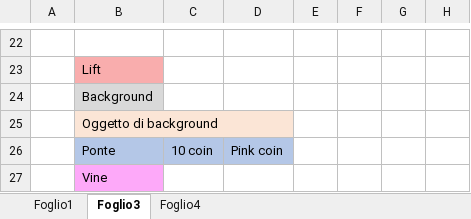
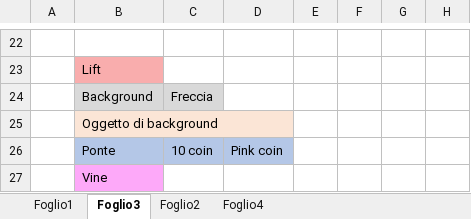
Before and after one commit to Jaeger87/Super-Mario-Deep-Maker-2, an Excel workbook: Analisi approfondita sovrapponibili.xlsx, sheet Foglio3, drawn as a sheet; only a part is shown, gaps mark what is left out; values as stored, in another font and other column widths than the file's, no borders; the diff names each change by its address in the sheet, - before the commit and + after, or states it on an @@ line.

```diff
--- a/Analisi approfondita sovrapponibili.xlsx (sheet Foglio3)
+++ b/Analisi approfondita sovrapponibili.xlsx (sheet Foglio3)
+sheet tab: Foglio2
-C24: (empty)
+C24: Freccia
-C24 fill: none
+C24 fill: #D9D9D9
```
Also changed, not shown: sheet Foglio4, sheet Foglio1, 3 other files.
